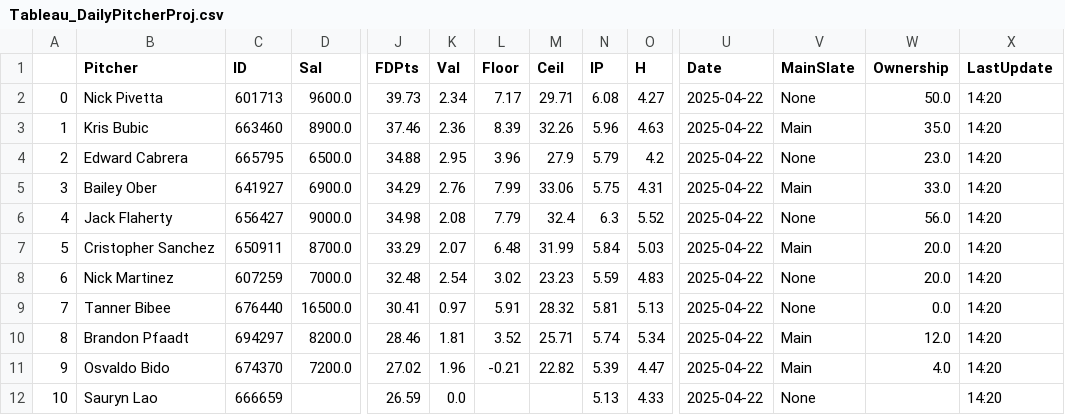
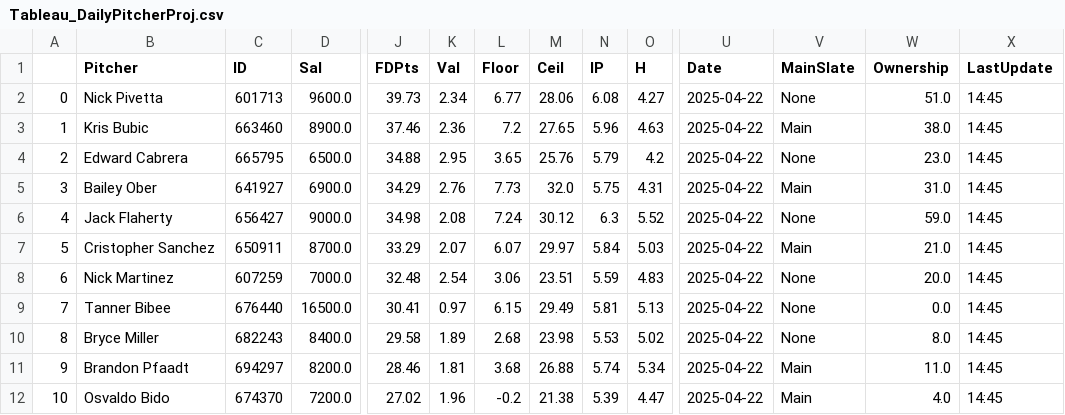
Before and after one commit to JonPGH/slateProj, a CSV file: Data/Tableau_DailyPitcherProj.csv, drawn as a sheet; only a part is shown, gaps mark what is left out; removed rows and columns are numbered as before the commit, all else as after; rows hold the shown columns only; the diff covers the shown part only; the diff names each change by its address in the sheet, - before the commit and + after, or states it on an @@ line.

```diff
--- a/Data/Tableau_DailyPitcherProj.csv
+++ b/Data/Tableau_DailyPitcherProj.csv
-L2 (Floor): 7.17
+L2 (Floor): 6.77
-M2 (Ceil): 29.71
+M2 (Ceil): 28.06
-W2 (Ownership): 50.0
+W2 (Ownership): 51.0
-X2:X9 (LastUpdate): 14:20
+X2:X9 (LastUpdate): 14:45
-L3 (Floor): 8.39
+L3 (Floor): 7.2
-M3 (Ceil): 32.26
+M3 (Ceil): 27.65
-W3 (Ownership): 35.0
+W3 (Ownership): 38.0
-L4 (Floor): 3.96
+L4 (Floor): 3.65
-M4 (Ceil): 27.9
+M4 (Ceil): 25.76
-L5 (Floor): 7.99
+L5 (Floor): 7.73
-M5 (Ceil): 33.06
+M5 (Ceil): 32.0
-W5 (Ownership): 33.0
+W5 (Ownership): 31.0
-L6 (Floor): 7.79
+L6 (Floor): 7.24
-M6 (Ceil): 32.4
+M6 (Ceil): 30.12
-W6 (Ownership): 56.0
+W6 (Ownership): 59.0
-L7 (Floor): 6.48
+L7 (Floor): 6.07
-M7 (Ceil): 31.99
+M7 (Ceil): 29.97
-W7 (Ownership): 20.0
+W7 (Ownership): 21.0
-L8 (Floor): 3.02
+L8 (Floor): 3.06
-M8 (Ceil): 23.23
+M8 (Ceil): 23.51
-L9 (Floor): 5.91
+L9 (Floor): 6.15
-M9 (Ceil): 28.32
+M9 (Ceil): 29.49
+row 10: 8 | Bryce Miller | 682243 | 8400.0 | 29.58 | 1.89 | 2.68 | 23.98 | 5.53 | 5.02 | 2025-04-22 | None | 8.0 | 14:45
-A11: 8
+A11: 9
-L11 (Floor): 3.52
+L11 (Floor): 3.68
-M11 (Ceil): 25.71
+M11 (Ceil): 26.88
-W11 (Ownership): 12.0
+W11 (Ownership): 11.0
-X11:X12 (LastUpdate): 14:20
+X11:X12 (LastUpdate): 14:45
-A12: 9
+A12: 10
-L12 (Floor): -0.21
+L12 (Floor): -0.2
-M12 (Ceil): 22.82
+M12 (Ceil): 21.38
-row 12: 10 | Sauryn Lao | 666659 |  | 26.59 | 0.0 |  |  | 5.13 | 4.33 | 2025-04-22 | None |  | 14:20
```
Also changed, not shown: 52 edited cells elsewhere in this file, Data/Tableau_DailyHitterProj.csv, Data/betValues.csv, 4 other files.
